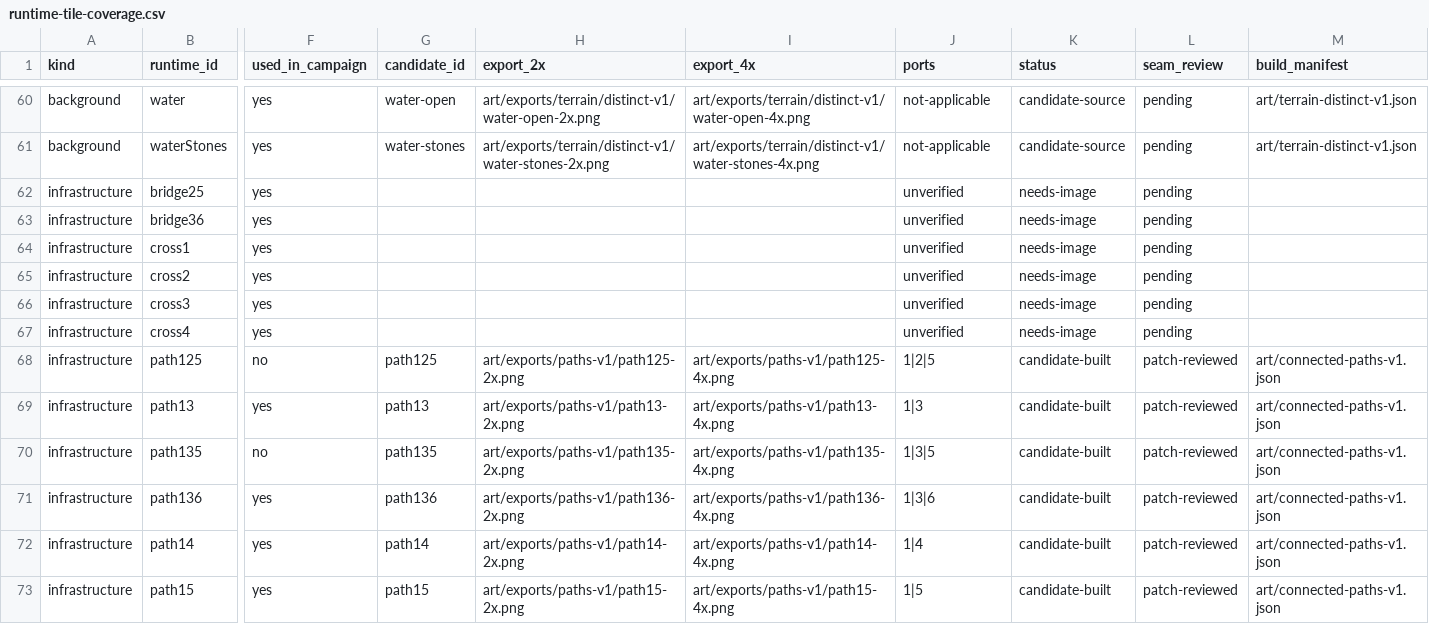
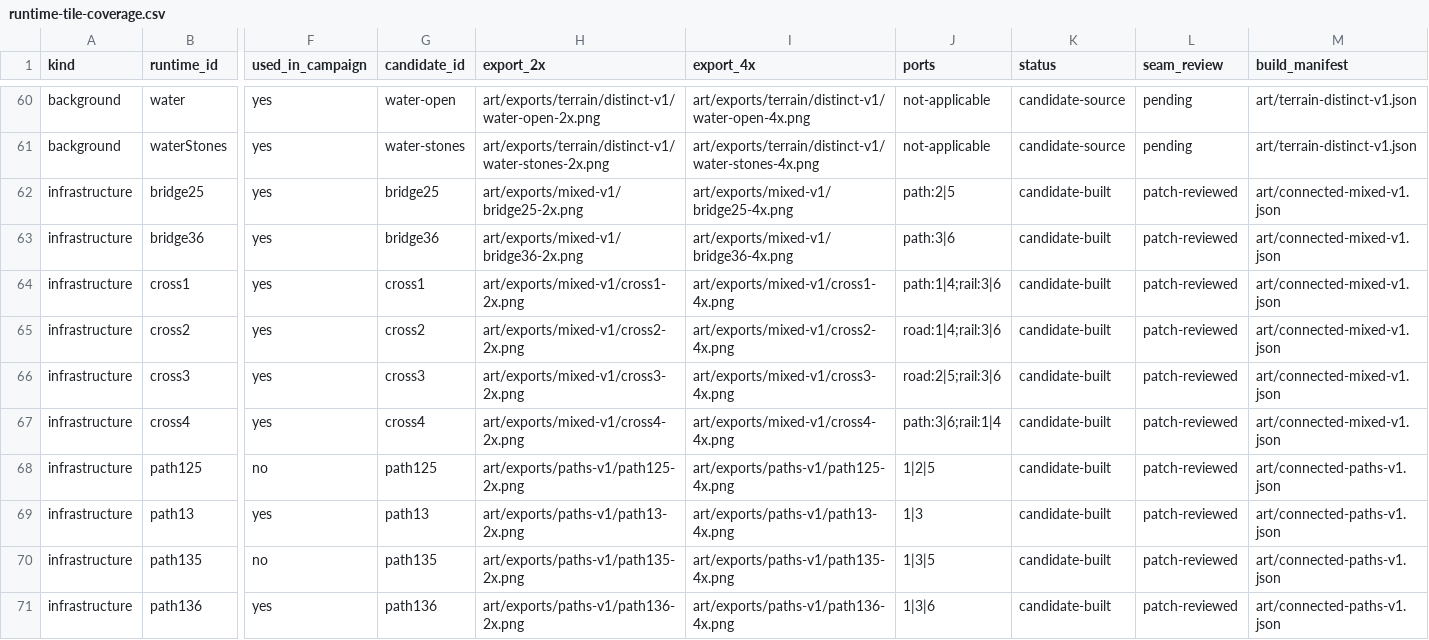
Before and after one commit to CWBudde/Historyline-1914-1918-remake, a CSV file: docs/art/runtime-tile-coverage.csv, drawn as a sheet; only a part is shown, gaps mark what is left out; the shorter side is filled out with more unchanged rows; the diff covers the shown part only; the diff names each change by its address in the sheet, - before the commit and + after, or states it on an @@ line.

```diff
--- a/docs/art/runtime-tile-coverage.csv
+++ b/docs/art/runtime-tile-coverage.csv
-G62 (candidate_id): (empty)
+G62 (candidate_id): bridge25
-H62 (export_2x): (empty)
+H62 (export_2x): art/exports/mixed-v1/bridge25-2x.png
-I62 (export_4x): (empty)
+I62 (export_4x): art/exports/mixed-v1/bridge25-4x.png
-J62 (ports): unverified
+J62 (ports): path:2|5
-K62:K67 (status): needs-image
+K62:K67 (status): candidate-built
-L62:L67 (seam_review): pending
+L62:L67 (seam_review): patch-reviewed
-M62:M67 (build_manifest): (empty)
+M62:M67 (build_manifest): art/connected-mixed-v1.json
-G63 (candidate_id): (empty)
+G63 (candidate_id): bridge36
-H63 (export_2x): (empty)
+H63 (export_2x): art/exports/mixed-v1/bridge36-2x.png
-I63 (export_4x): (empty)
+I63 (export_4x): art/exports/mixed-v1/bridge36-4x.png
-J63 (ports): unverified
+J63 (ports): path:3|6
-G64 (candidate_id): (empty)
+G64 (candidate_id): cross1
-H64 (export_2x): (empty)
+H64 (export_2x): art/exports/mixed-v1/cross1-2x.png
-I64 (export_4x): (empty)
+I64 (export_4x): art/exports/mixed-v1/cross1-4x.png
-J64 (ports): unverified
+J64 (ports): path:1|4;rail:3|6
-G65 (candidate_id): (empty)
+G65 (candidate_id): cross2
-H65 (export_2x): (empty)
+H65 (export_2x): art/exports/mixed-v1/cross2-2x.png
-I65 (export_4x): (empty)
+I65 (export_4x): art/exports/mixed-v1/cross2-4x.png
-J65 (ports): unverified
+J65 (ports): road:1|4;rail:3|6
-G66 (candidate_id): (empty)
+G66 (candidate_id): cross3
-H66 (export_2x): (empty)
+H66 (export_2x): art/exports/mixed-v1/cross3-2x.png
-I66 (export_4x): (empty)
+I66 (export_4x): art/exports/mixed-v1/cross3-4x.png
-J66 (ports): unverified
+J66 (ports): road:2|5;rail:3|6
-G67 (candidate_id): (empty)
+G67 (candidate_id): cross4
-H67 (export_2x): (empty)
+H67 (export_2x): art/exports/mixed-v1/cross4-2x.png
-I67 (export_4x): (empty)
+I67 (export_4x): art/exports/mixed-v1/cross4-4x.png
-J67 (ports): unverified
+J67 (ports): path:3|6;rail:1|4
```
Also changed, not shown: 21 edited cells elsewhere in this file, 54 other files.
